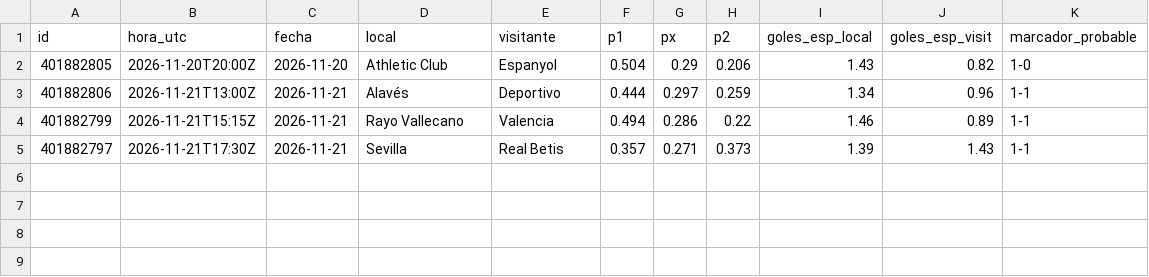
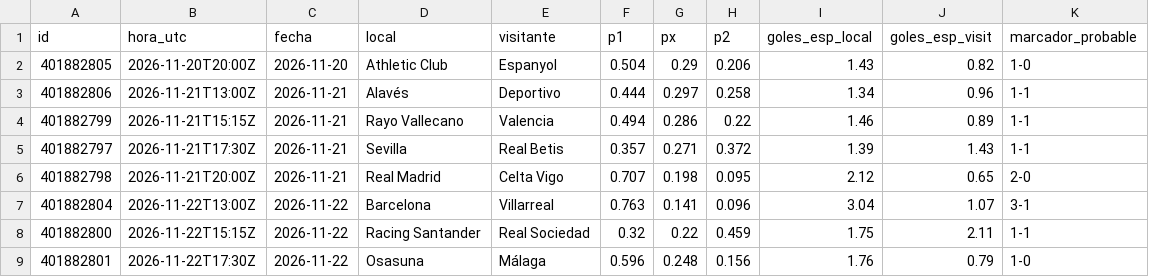
Before and after one commit to adridelpto/PreNBA, a CSV file: futbol_proximos.csv, drawn as a sheet.

```diff
--- a/futbol_proximos.csv
+++ b/futbol_proximos.csv
@@ -2,4 +2,8 @@ id,hora_utc,fecha,local,visitante,p1,px,p2,goles_esp_local,goles_esp_visit,marca
 401882805,2026-11-20T20:00Z,2026-11-20,Athletic Club,Espanyol,0.504,0.29,0.206,1.43,0.82,1-0
-401882806,2026-11-21T13:00Z,2026-11-21,Alavés,Deportivo,0.444,0.297,0.259,1.34,0.96,1-1
+401882806,2026-11-21T13:00Z,2026-11-21,Alavés,Deportivo,0.444,0.297,0.258,1.34,0.96,1-1
 401882799,2026-11-21T15:15Z,2026-11-21,Rayo Vallecano,Valencia,0.494,0.286,0.22,1.46,0.89,1-1
-401882797,2026-11-21T17:30Z,2026-11-21,Sevilla,Real Betis,0.357,0.271,0.373,1.39,1.43,1-1
+401882797,2026-11-21T17:30Z,2026-11-21,Sevilla,Real Betis,0.357,0.271,0.372,1.39,1.43,1-1
+401882798,2026-11-21T20:00Z,2026-11-21,Real Madrid,Celta Vigo,0.707,0.198,0.095,2.12,0.65,2-0
+401882804,2026-11-22T13:00Z,2026-11-22,Barcelona,Villarreal,0.763,0.141,0.096,3.04,1.07,3-1
+401882800,2026-11-22T15:15Z,2026-11-22,Racing Santander,Real Sociedad,0.32,0.22,0.459,1.75,2.11,1-1
+401882801,2026-11-22T17:30Z,2026-11-22,Osasuna,Málaga,0.596,0.248,0.156,1.76,0.79,1-0
```
Also changed, not shown: evolucion_elo.csv, evolucion_predicciones.csv, 28 other files.
